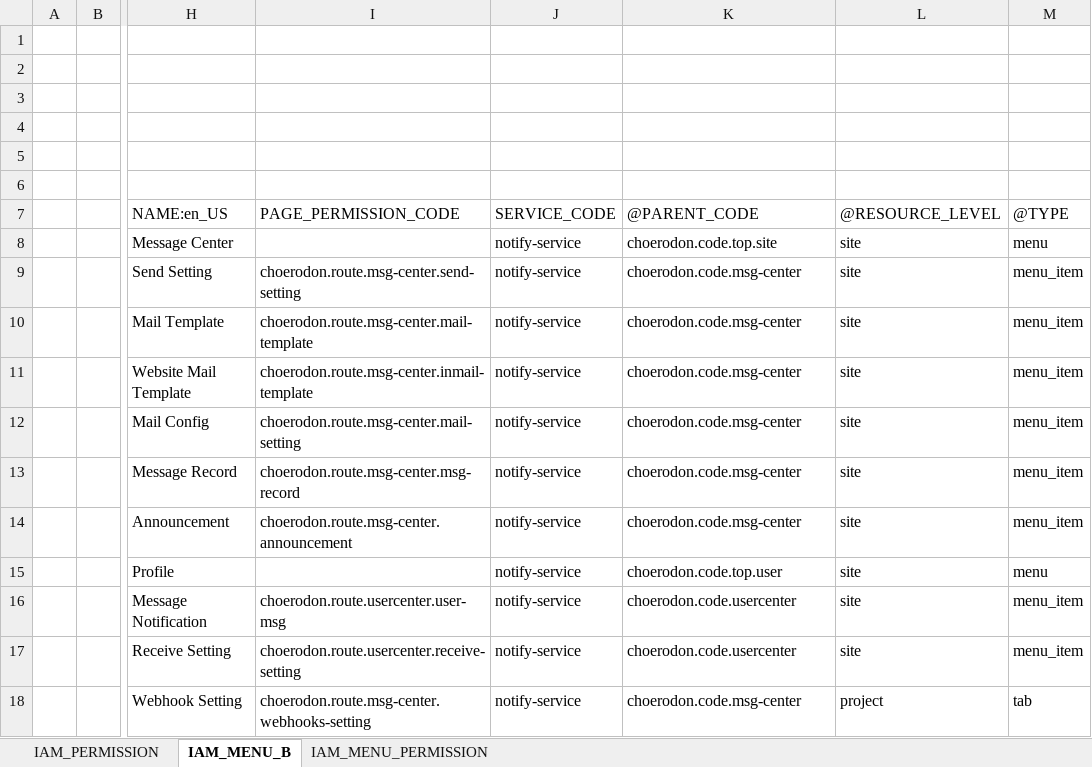
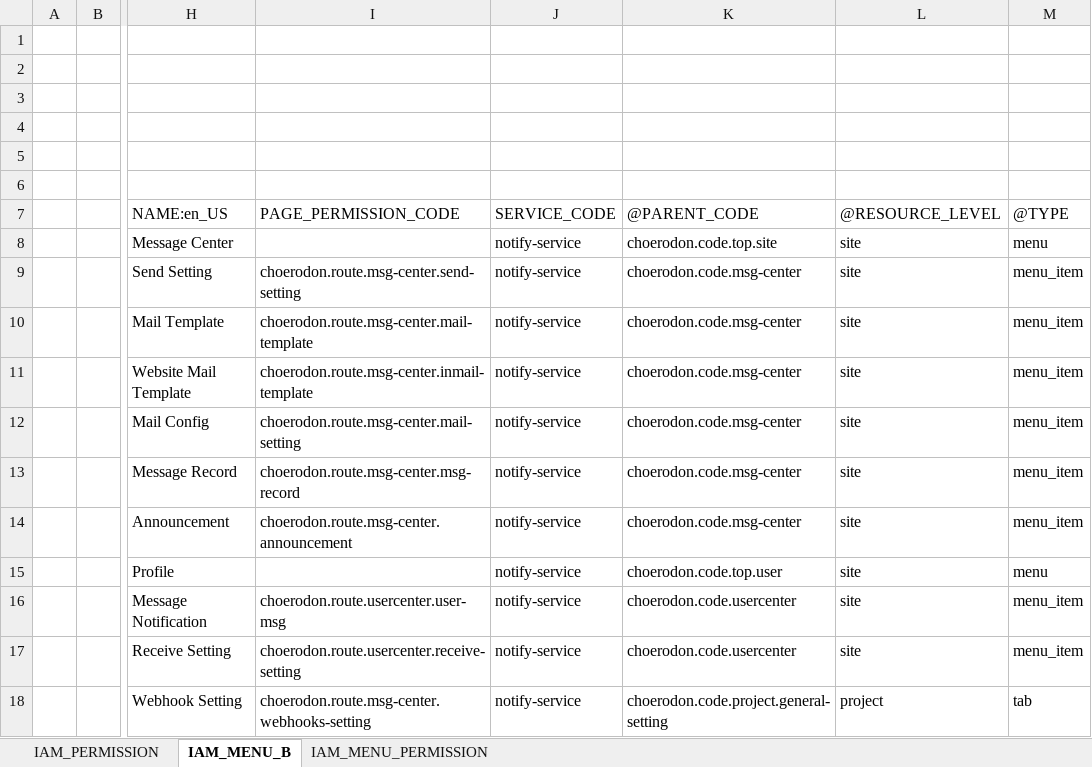
Before and after one commit to open-hand/choerodon-message, an Excel workbook: src/main/resources/script/meta/micro-service-init-data.xlsx, sheet IAM_MENU_B, drawn as a sheet; only a part is shown, gaps mark what is left out; values as stored, in another font and other column widths than the file's, no borders; the diff names each change by its address in the sheet, - before the commit and + after, or states it on an @@ line.

Commit message:
[ADD]修改webhook菜单

```diff
--- a/src/main/resources/script/meta/micro-service-init-data.xlsx (sheet IAM_MENU_B)
+++ b/src/main/resources/script/meta/micro-service-init-data.xlsx (sheet IAM_MENU_B)
-K18: choerodon.code.msg-center
+K18: choerodon.code.project.general-setting
```
